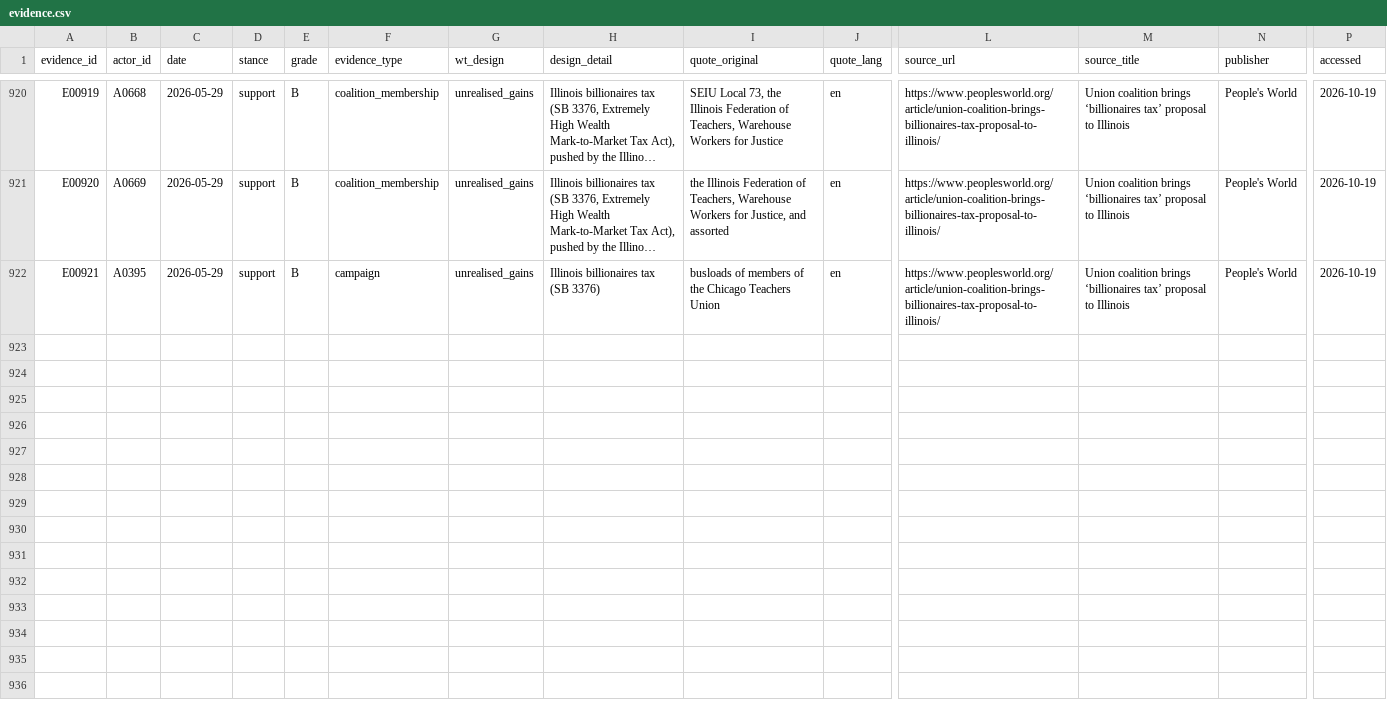
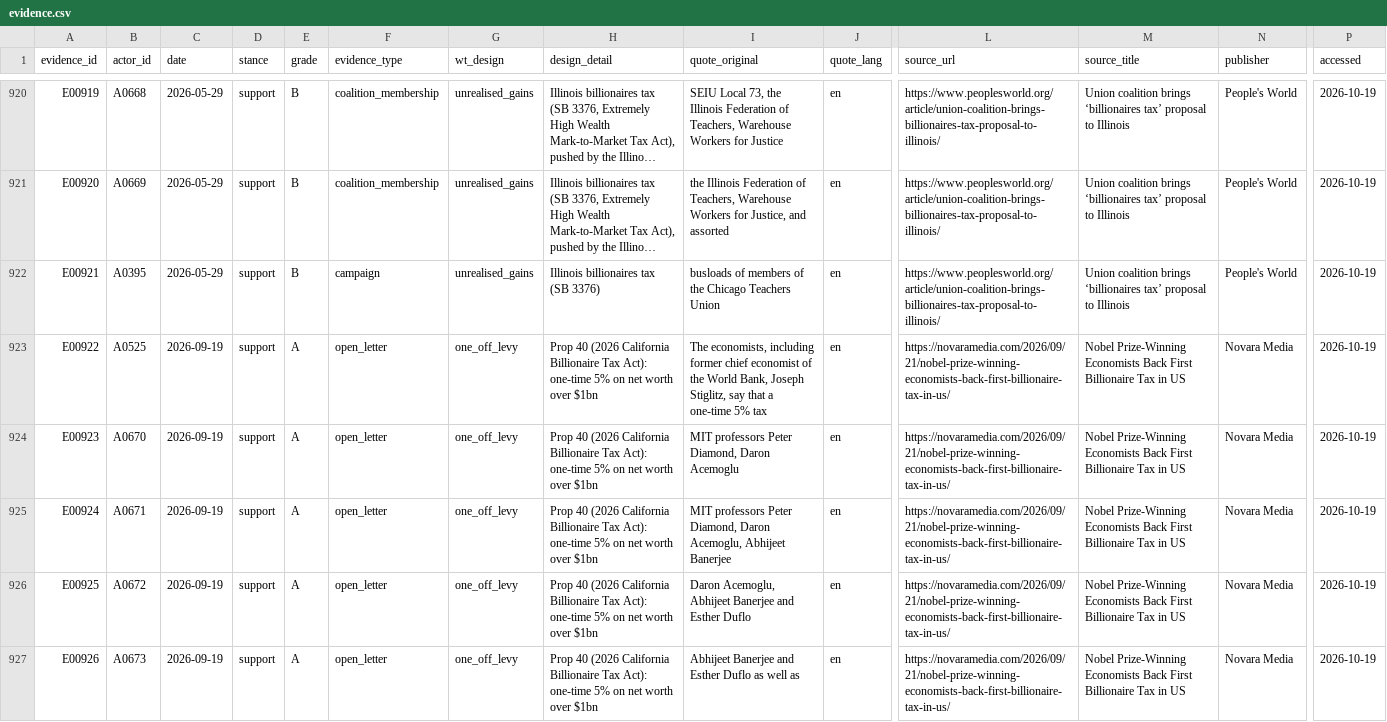
Before and after one commit to Egalitaristen/wealth-tax-database, a CSV file: data/us/evidence.csv, drawn as a sheet; only a part is shown, gaps mark what is left out; long unchanged cells end in …; rows hold the shown columns only; the diff covers the shown part only; the diff names each change by its address in the sheet, - before the commit and + after, or states it on an @@ line.

```diff
--- a/data/us/evidence.csv
+++ b/data/us/evidence.csv
+row 923: E00922 | A0525 | 2026-09-19 | support | A | open_letter | one_off_levy | Prop 40 (2026 California Billionaire Tax Act): one-time 5% on net worth over $1bn | The economists, including former chief economist of the World Bank, Joseph Stiglitz, say that a one-time 5% tax | en | https://novaramedia.com/2026/09/21/nobel-prize-winning-economists-back-first-billionaire-tax-in-us/ | Nobel Prize-Winning Economists Back First Billionaire Tax in US | Novara Media | 2026-10-19
+row 924: E00923 | A0670 | 2026-09-19 | support | A | open_letter | one_off_levy | Prop 40 (2026 California Billionaire Tax Act): one-time 5% on net worth over $1bn | MIT professors Peter Diamond, Daron Acemoglu | en | https://novaramedia.com/2026/09/21/nobel-prize-winning-economists-back-first-billionaire-tax-in-us/ | Nobel Prize-Winning Economists Back First Billionaire Tax in US | Novara Media | 2026-10-19
+row 925: E00924 | A0671 | 2026-09-19 | support | A | open_letter | one_off_levy | Prop 40 (2026 California Billionaire Tax Act): one-time 5% on net worth over $1bn | MIT professors Peter Diamond, Daron Acemoglu, Abhijeet Banerjee | en | https://novaramedia.com/2026/09/21/nobel-prize-winning-economists-back-first-billionaire-tax-in-us/ | Nobel Prize-Winning Economists Back First Billionaire Tax in US | Novara Media | 2026-10-19
+row 926: E00925 | A0672 | 2026-09-19 | support | A | open_letter | one_off_levy | Prop 40 (2026 California Billionaire Tax Act): one-time 5% on net worth over $1bn | Daron Acemoglu, Abhijeet Banerjee and Esther Duflo | en | https://novaramedia.com/2026/09/21/nobel-prize-winning-economists-back-first-billionaire-tax-in-us/ | Nobel Prize-Winning Economists Back First Billionaire Tax in US | Novara Media | 2026-10-19
+row 927: E00926 | A0673 | 2026-09-19 | support | A | open_letter | one_off_levy | Prop 40 (2026 California Billionaire Tax Act): one-time 5% on net worth over $1bn | Abhijeet Banerjee and Esther Duflo as well as | en | https://novaramedia.com/2026/09/21/nobel-prize-winning-economists-back-first-billionaire-tax-in-us/ | Nobel Prize-Winning Economists Back First Billionaire Tax in US | Novara Media | 2026-10-19
```
Also changed, not shown: 5 added rows elsewhere in this file, data/us/actors.csv, data/us/harvest.csv, 1 other file.
